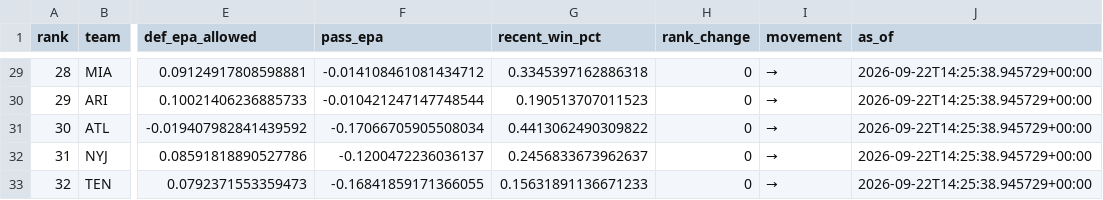
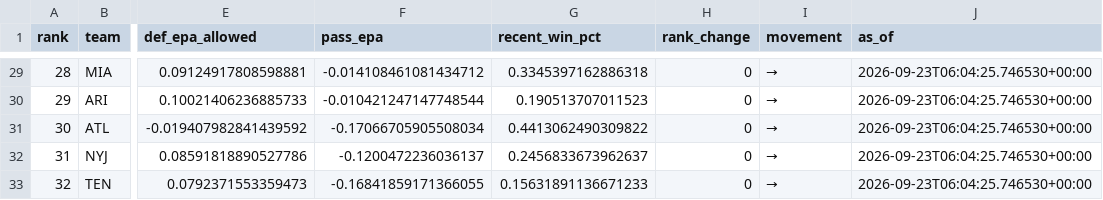
Before and after one commit to levine26/nfl-forecast-model, a CSV file: outputs/power_ratings.csv, drawn as a sheet; only a part is shown, gaps mark what is left out; the diff covers the shown part only; the diff names each change by its address in the sheet, - before the commit and + after, or states it on an @@ line.

```diff
--- a/outputs/power_ratings.csv
+++ b/outputs/power_ratings.csv
-J29:J33 (as_of): 2026-09-22T14:25:38.945729+00:00
+J29:J33 (as_of): 2026-09-23T06:04:25.746530+00:00
```
Also changed, not shown: 27 edited cells elsewhere in this file, outputs/calibration.csv, outputs/confidence_diagnostics.csv, 10 other files.
